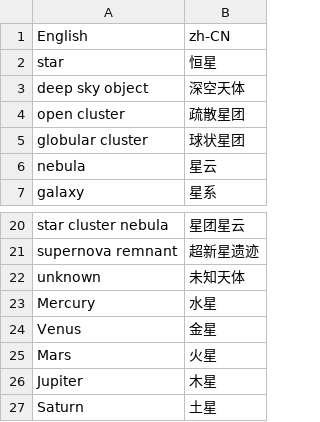
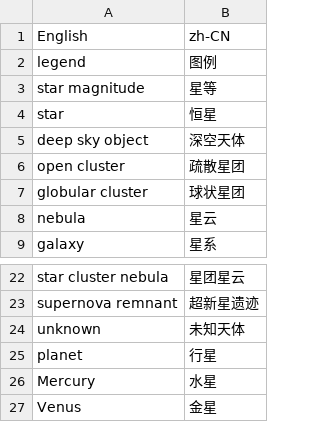
Before and after one commit to steveberardi/starplot, a CSV file: data/raw/translations/zh-cn/other_terms.csv, drawn as a sheet; only a part is shown, gaps mark what is left out; the shorter side is filled out with more unchanged rows.

```diff
--- a/data/raw/translations/zh-cn/other_terms.csv
+++ b/data/raw/translations/zh-cn/other_terms.csv
@@ -1,2 +1,4 @@
 English,zh-CN
+legend,图例
+star magnitude,星等
 star,恒星
@@ -22,2 +24,3 @@ supernova remnant,超新星遗迹
 unknown,未知天体
+planet,行星
 Mercury,水星
```
Also changed, not shown: data/raw/translations/nl/other_terms.csv, data/raw/translations/zh-tw/other_terms.csv, 6 other files.
